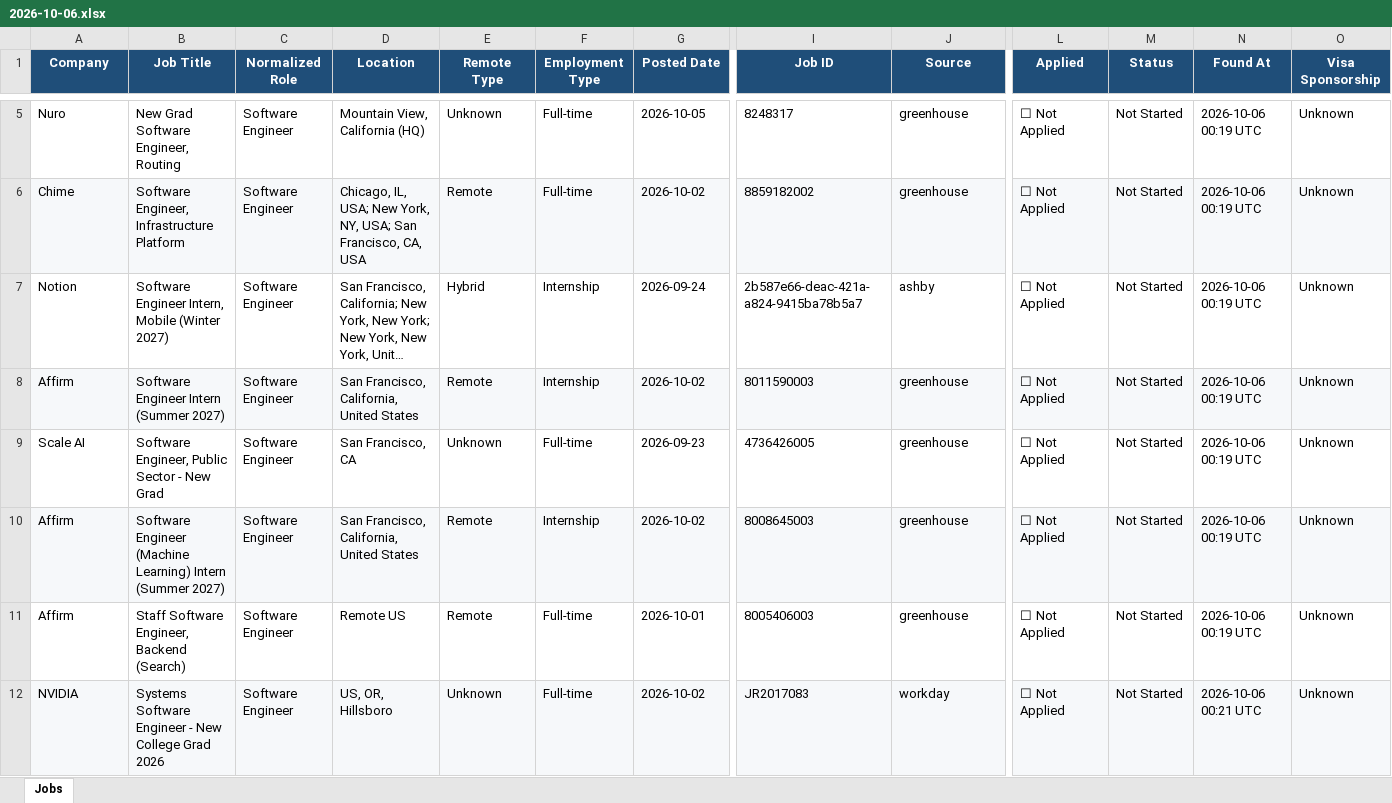
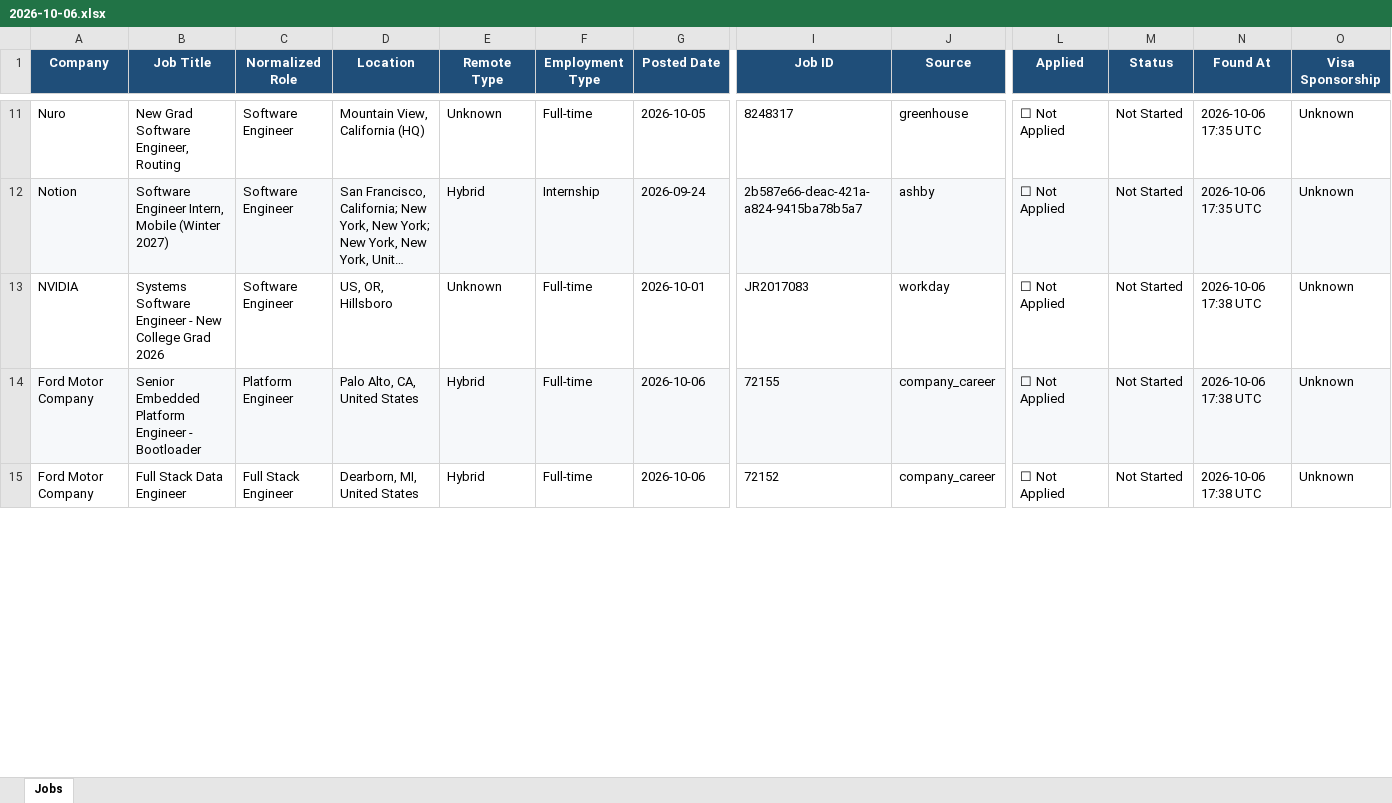
Before and after one commit to deshpande-atharva/JobSearcher, an Excel workbook: data/archive/2026-10-06.xlsx, sheet Jobs, drawn as a sheet; only a part is shown, gaps mark what is left out; long unchanged cells end in …; values as stored, in another font and other column widths than the file's, no borders; removed rows and columns are numbered as before the commit, all else as after; rows hold the shown columns only; the diff covers the shown part only; the diff names each change by its address in the sheet, - before the commit and + after, or states it on an @@ line.

```diff
--- a/data/archive/2026-10-06.xlsx (sheet Jobs)
+++ b/data/archive/2026-10-06.xlsx (sheet Jobs)
-N11 (Found At): 2026-10-06 00:19 UTC
+N11 (Found At): 2026-10-06 17:35 UTC
-row 6: Chime | Software Engineer, Infrastructure Platform | Software Engineer | Chicago, IL, USA; New York, NY, USA; San Francisco, CA, USA | Remote | Full-time | 2026-10-02 | 8859182002 | greenhouse | ☐ Not Applied | Not Started | 2026-10-06 00:19 UTC | Unknown
-A12:J12 fill: none
+A12:J12 fill: #F6F8FA
-L12:O12 fill: none
+L12:O12 fill: #F6F8FA
-N12 (Found At): 2026-10-06 00:19 UTC
+N12 (Found At): 2026-10-06 17:35 UTC
-row 8: Affirm | Software Engineer Intern (Summer 2027) | Software Engineer | San Francisco, California, United States | Remote | Internship | 2026-10-02 | 8011590003 | greenhouse | ☐ Not Applied | Not Started | 2026-10-06 00:19 UTC | Unknown
-row 9: Scale AI | Software Engineer, Public Sector - New Grad | Software Engineer | San Francisco, CA | Unknown | Full-time | 2026-09-23 | 4736426005 | greenhouse | ☐ Not Applied | Not Started | 2026-10-06 00:19 UTC | Unknown
-row 10: Affirm | Software Engineer (Machine Learning) Intern (Summer 2027) | Software Engineer | San Francisco, California, United States | Remote | Internship | 2026-10-02 | 8008645003 | greenhouse | ☐ Not Applied | Not Started | 2026-10-06 00:19 UTC | Unknown
-row 11: Affirm | Staff Software Engineer, Backend (Search) | Software Engineer | Remote US | Remote | Full-time | 2026-10-01 | 8005406003 | greenhouse | ☐ Not Applied | Not Started | 2026-10-06 00:19 UTC | Unknown
-A13:J13 fill: #F6F8FA
+A13:J13 fill: none
-G13 (Posted Date): 2026-10-02
+G13 (Posted Date): 2026-10-01
-L13:O13 fill: #F6F8FA
+L13:O13 fill: none
-N13 (Found At): 2026-10-06 00:21 UTC
+N13 (Found At): 2026-10-06 17:38 UTC
+row 14: Ford Motor Company | Senior Embedded Platform Engineer - Bootloader | Platform Engineer | Palo Alto, CA, United States | Hybrid | Full-time | 2026-10-06 | 72155 | company_career | ☐ Not Applied | Not Started | 2026-10-06 17:38 UTC | Unknown
+row 15: Ford Motor Company | Full Stack Data Engineer | Full Stack Engineer | Dearborn, MI, United States | Hybrid | Full-time | 2026-10-06 | 72152 | company_career | ☐ Not Applied | Not Started | 2026-10-06 17:38 UTC | Unknown
```
Also changed, not shown: 8 added rows, 1 removed row, 6 edited cells and cell formats elsewhere in this sheet, 2 other files.
